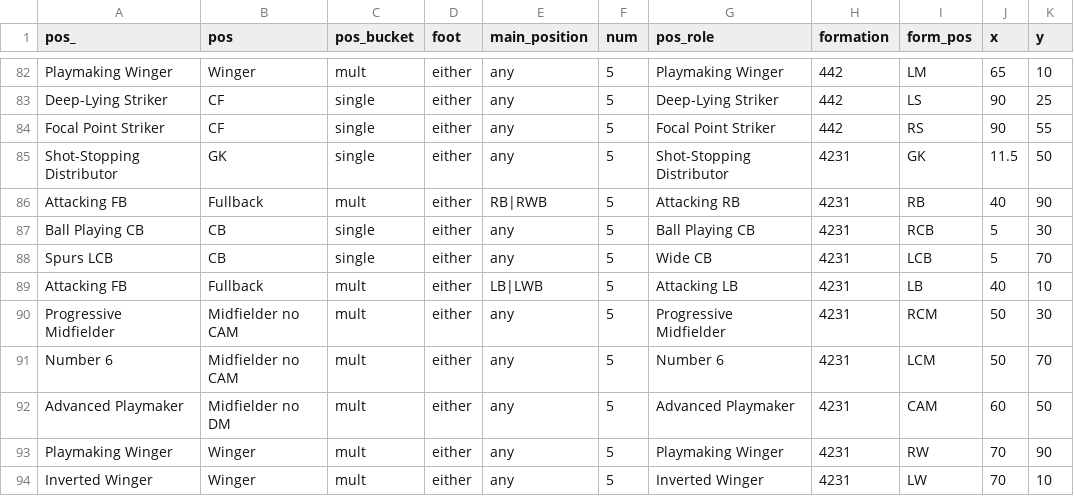
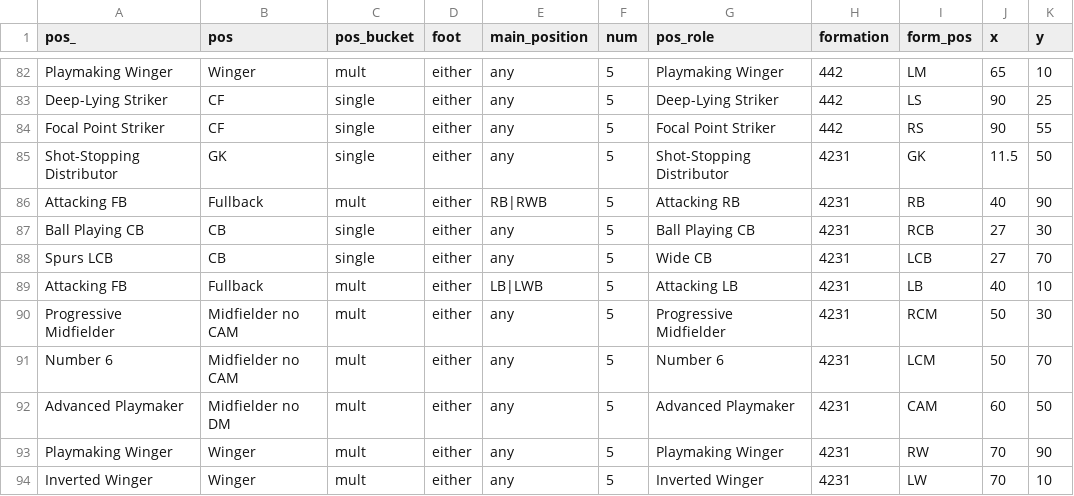
Before and after one commit to griffisben/misc-code, a CSV file: RoleRanksApp/Ranking_XI.csv, drawn as a sheet; only a part is shown, gaps mark what is left out.

Commit message:
Update Ranking_XI.csv

```diff
--- a/RoleRanksApp/Ranking_XI.csv
+++ b/RoleRanksApp/Ranking_XI.csv
@@ -86,4 +86,4 @@ Shot-Stopping Distributor,GK,single,either,any,5,Shot-Stopping Distributor,4231,
 Attacking FB,Fullback,mult,either,RB|RWB,5,Attacking RB,4231,RB,40,90
-Ball Playing CB,CB,single,either,any,5,Ball Playing CB,4231,RCB,5,30
-Spurs LCB,CB,single,either,any,5,Wide CB,4231,LCB,5,70
+Ball Playing CB,CB,single,either,any,5,Ball Playing CB,4231,RCB,27,30
+Spurs LCB,CB,single,either,any,5,Wide CB,4231,LCB,27,70
 Attacking FB,Fullback,mult,either,LB|LWB,5,Attacking LB,4231,LB,40,10
```
